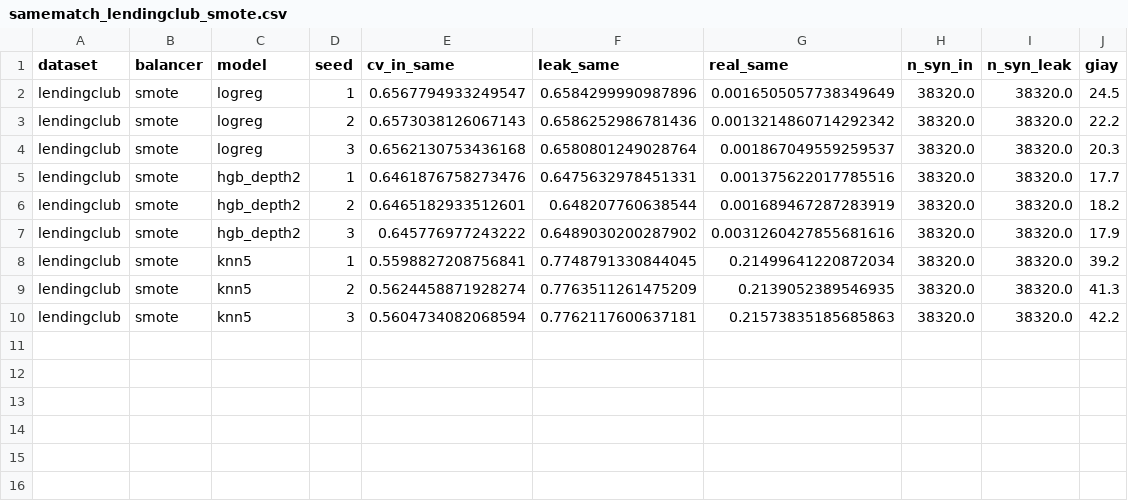
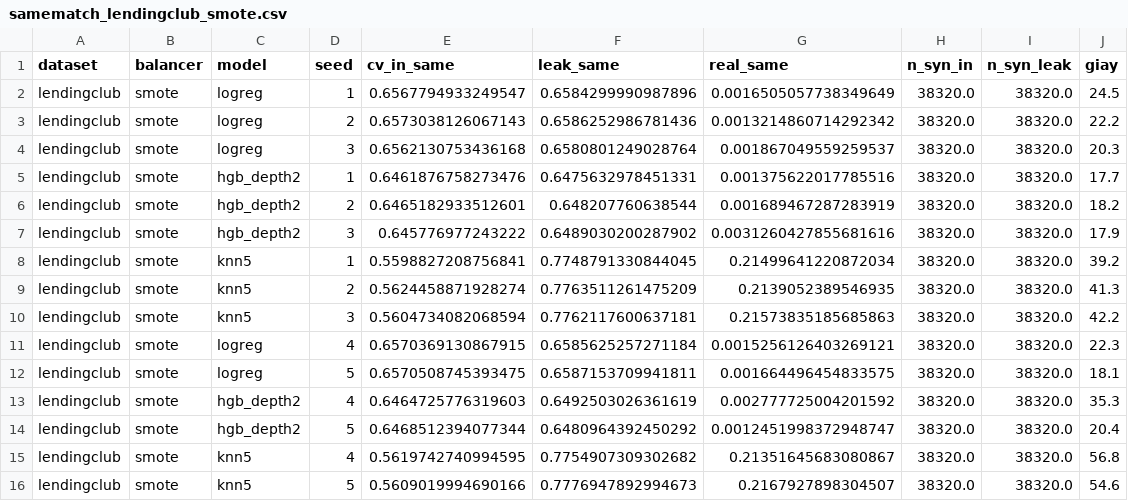
Before and after one commit to thzynu/credit-scoring-leakage, a CSV file: results/samematch_lendingclub_smote.csv, drawn as a sheet; the diff names each change by its address in the sheet, - before the commit and + after, or states it on an @@ line.

```diff
--- a/results/samematch_lendingclub_smote.csv
+++ b/results/samematch_lendingclub_smote.csv
+row 11: lendingclub | smote | logreg | 4 | 0.6570369130867915 | 0.6585625257271184 | 0.0015256126403269121 | 38320.0 | 38320.0 | 22.3
+row 12: lendingclub | smote | logreg | 5 | 0.6570508745393475 | 0.6587153709941811 | 0.001664496454833575 | 38320.0 | 38320.0 | 18.1
+row 13: lendingclub | smote | hgb_depth2 | 4 | 0.6464725776319603 | 0.6492503026361619 | 0.002777725004201592 | 38320.0 | 38320.0 | 35.3
+row 14: lendingclub | smote | hgb_depth2 | 5 | 0.6468512394077344 | 0.6480964392450292 | 0.0012451998372948747 | 38320.0 | 38320.0 | 20.4
+row 15: lendingclub | smote | knn5 | 4 | 0.5619742740994595 | 0.7754907309302682 | 0.21351645683080867 | 38320.0 | 38320.0 | 56.8
+row 16: lendingclub | smote | knn5 | 5 | 0.5609019994690166 | 0.7776947892994673 | 0.2167927898304507 | 38320.0 | 38320.0 | 54.6
```
Also changed, not shown: results/diag_taiwan_smote.csv, results/samematch_taiwan_smote.csv, 3 other files.
